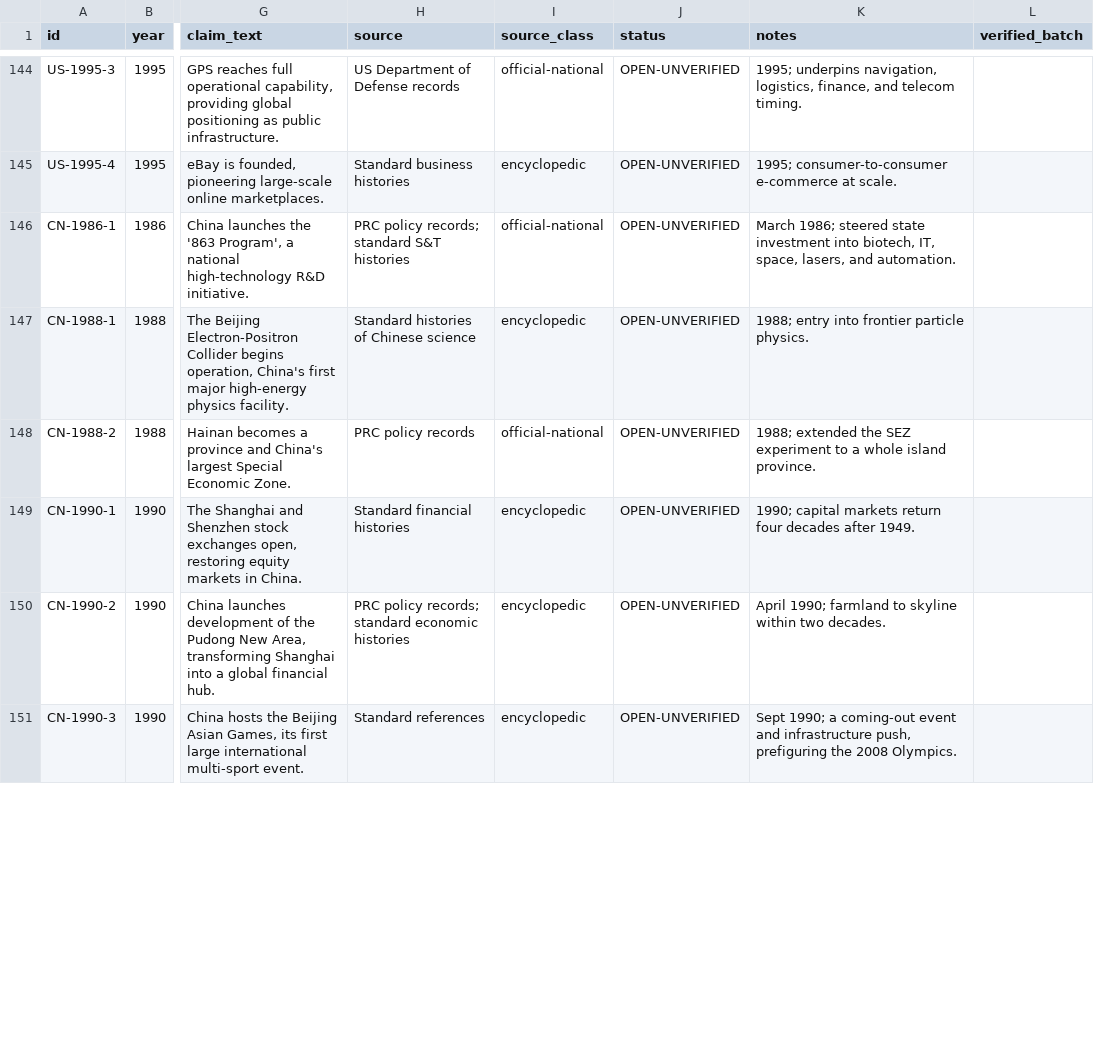
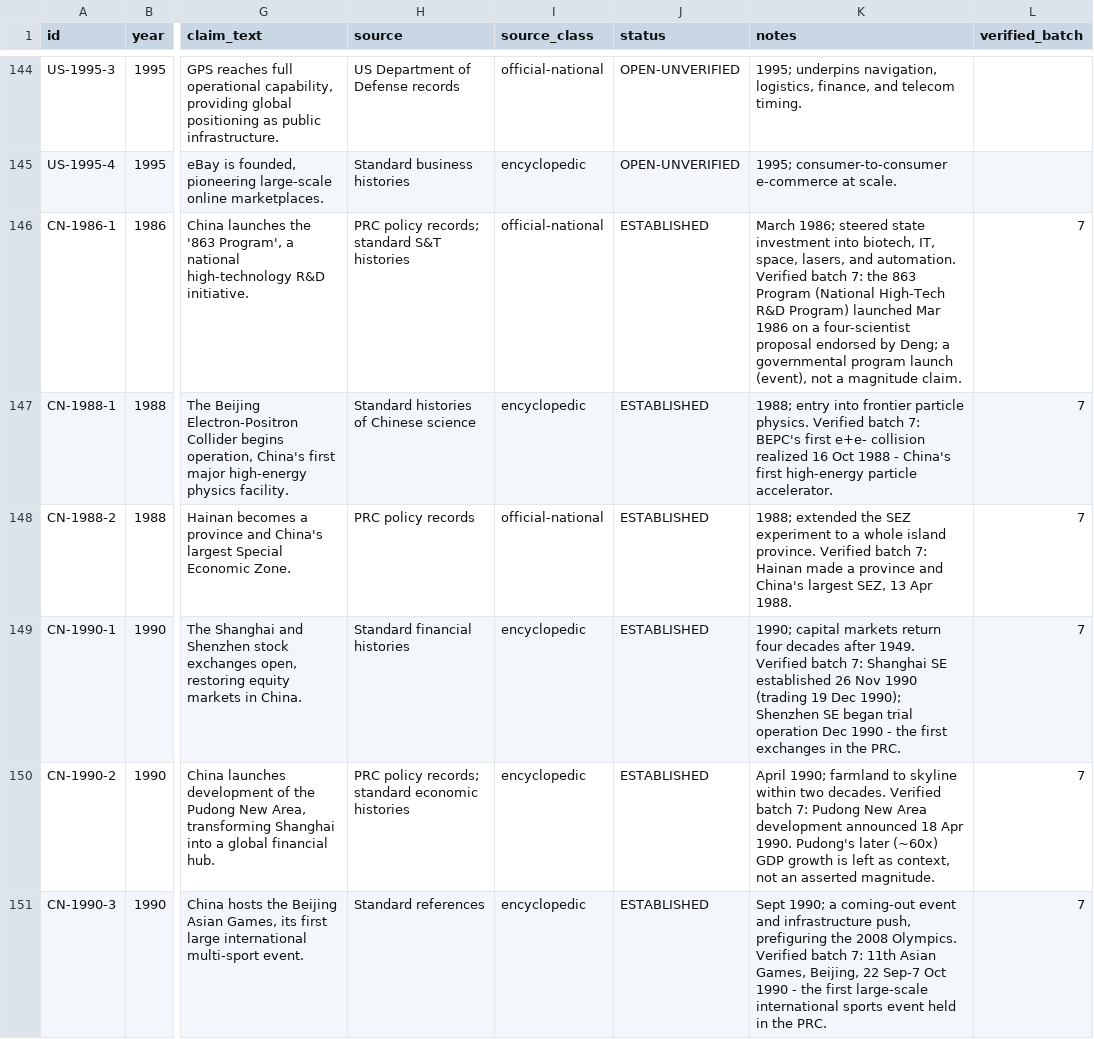
Before and after one commit to m4gr4th34/dossier-China-vs-US-001, a CSV file: data/achievements_draft.csv, drawn as a sheet; only a part is shown, gaps mark what is left out; the diff covers the shown part only; the diff names each change by its address in the sheet, - before the commit and + after, or states it on an @@ line.

```diff
--- a/data/achievements_draft.csv
+++ b/data/achievements_draft.csv
-J146:J151 (status): OPEN-UNVERIFIED
+J146:J151 (status): ESTABLISHED
-K146 (notes): …and automation.
+K146 (notes): …and automation. Verified batch 7: the 863 Program (National High-Tech R&D Program) launched Mar 1986 on a four-scientist proposal endorsed by Deng; a governmental program launch (event), not a magnitude claim.
-L146:L151 (verified_batch): (empty)
+L146:L151 (verified_batch): 7
-K147 (notes): …particle physics.
+K147 (notes): …particle physics. Verified batch 7: BEPC's first e+e- collision realized 16 Oct 1988 - China's first high-energy particle accelerator.
-K148 (notes): …island province.
+K148 (notes): …island province. Verified batch 7: Hainan made a province and China's largest SEZ, 13 Apr 1988.
-K149 (notes): …after 1949.
+K149 (notes): …after 1949. Verified batch 7: Shanghai SE established 26 Nov 1990 (trading 19 Dec 1990); Shenzhen SE began trial operation Dec 1990 - the first exchanges in the PRC.
-K150 (notes): …two decades.
+K150 (notes): …two decades. Verified batch 7: Pudong New Area development announced 18 Apr 1990. Pudong's later (~60x) GDP growth is left as context, not an asserted magnitude.
-K151 (notes): …2008 Olympics.
+K151 (notes): …2008 Olympics. Verified batch 7: 11th Asian Games, Beijing, 22 Sep-7 Oct 1990 - the first large-scale international sports event held in the PRC.
```
Also changed, not shown: 57 edited cells elsewhere in this file, 3 other files.
